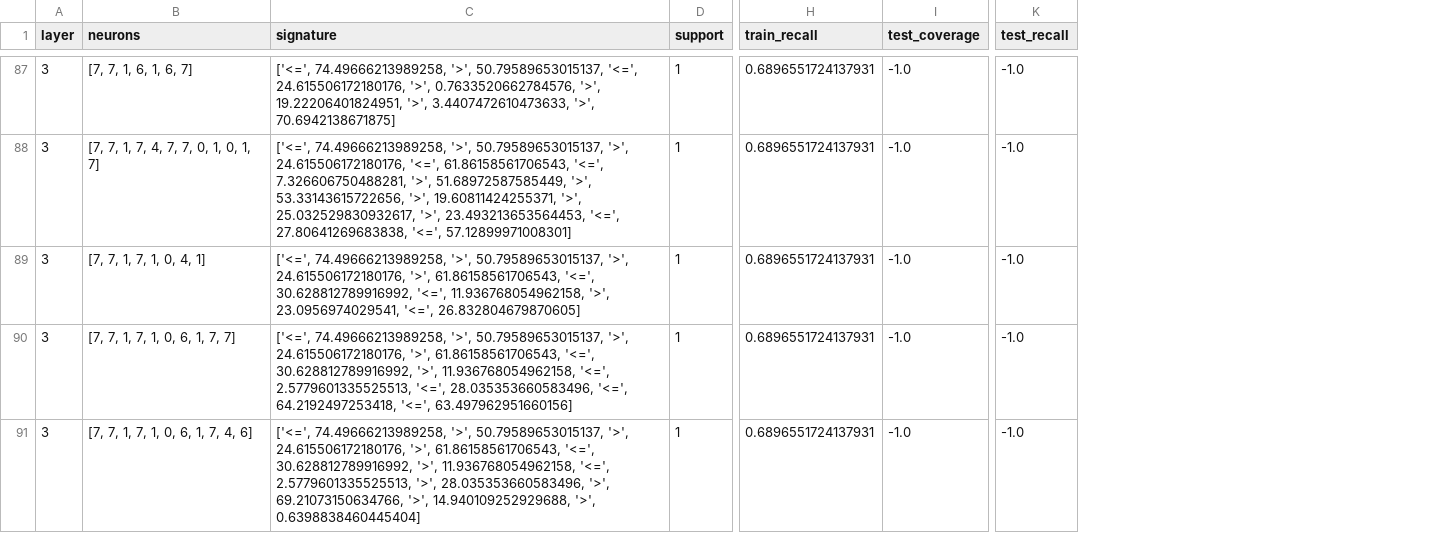
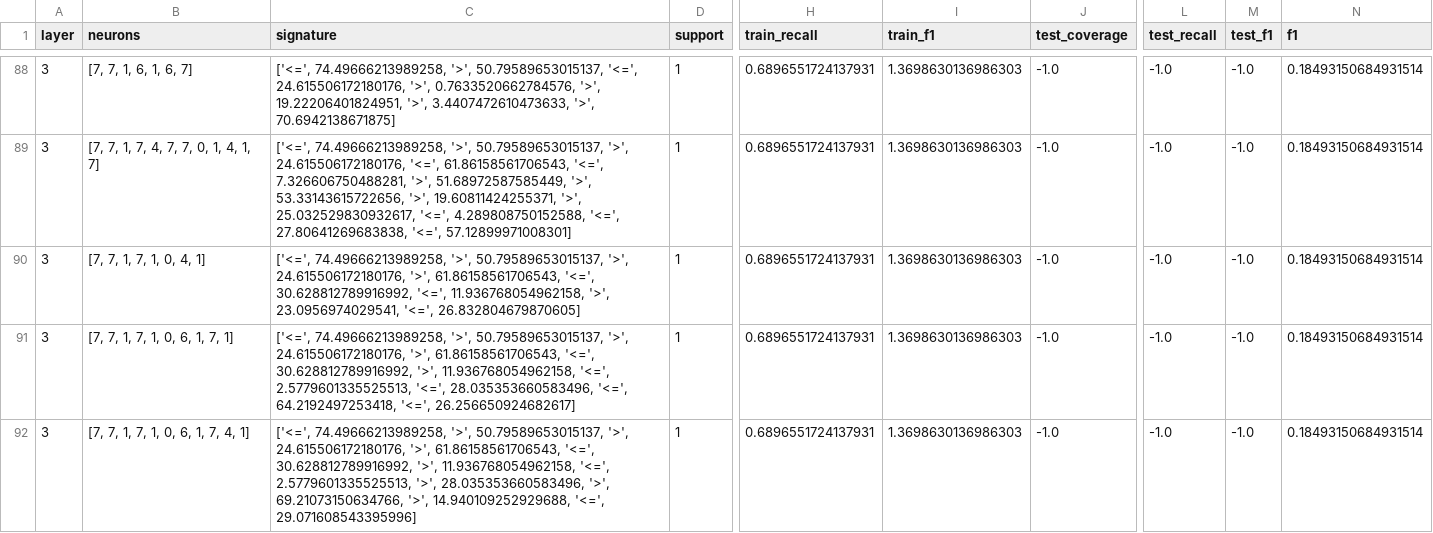
Before and after one commit to safednn-nasa/DNN-Prophecy, a CSV file: results/PD1/rules/decision/features/dense_1.csv, drawn as a sheet; only a part is shown, gaps mark what is left out; addresses are those after the commit; the diff covers the shown part only; the diff names each change by its address in the sheet, - before the commit and + after, or states it on an @@ line.

```diff
--- a/results/PD1/rules/decision/features/dense_1.csv
+++ b/results/PD1/rules/decision/features/dense_1.csv
+column I (train_f1), rows 88-92: all 1.3698630136986303
+column M (test_f1), rows 88-92: all -1.0
+column N (f1), rows 88-92: all 0.18493150684931514
-B89 (neurons): [7, 7, 1, 7, 4, 7, 7, 0, 1, 0, 1, 7]
+B89 (neurons): [7, 7, 1, 7, 4, 7, 7, 0, 1, 4, 1, 7]
-C89 (signature): …'>', 25.032529830932617, '>', 23.493213653564453, '<=', 27.80641269683838,…
+C89 (signature): …'>', 25.032529830932617, '<=', 4.289808750152588, '<=', 27.80641269683838,…
-B91 (neurons): [7, 7, 1, 7, 1, 0, 6, 1, 7, 7]
+B91 (neurons): [7, 7, 1, 7, 1, 0, 6, 1, 7, 1]
-C91 (signature): …64.2192497253418, '<=', 63.497962951660156]
+C91 (signature): …64.2192497253418, '<=', 26.256650924682617]
-B92 (neurons): [7, 7, 1, 7, 1, 0, 6, 1, 7, 4, 6]
+B92 (neurons): [7, 7, 1, 7, 1, 0, 6, 1, 7, 4, 1]
-C92 (signature): …'>', 14.940109252929688, '>', 0.6398838460445404]
+C92 (signature): …'>', 14.940109252929688, '<=', 29.071608543395996]
```
Also changed, not shown: 3 added rows, 1 removed row and 83 edited cells elsewhere in this file, results/PD1/rules/accuracy/features/dense.csv, results/PD1/rules/accuracy/features/input.csv, 11 other files.
